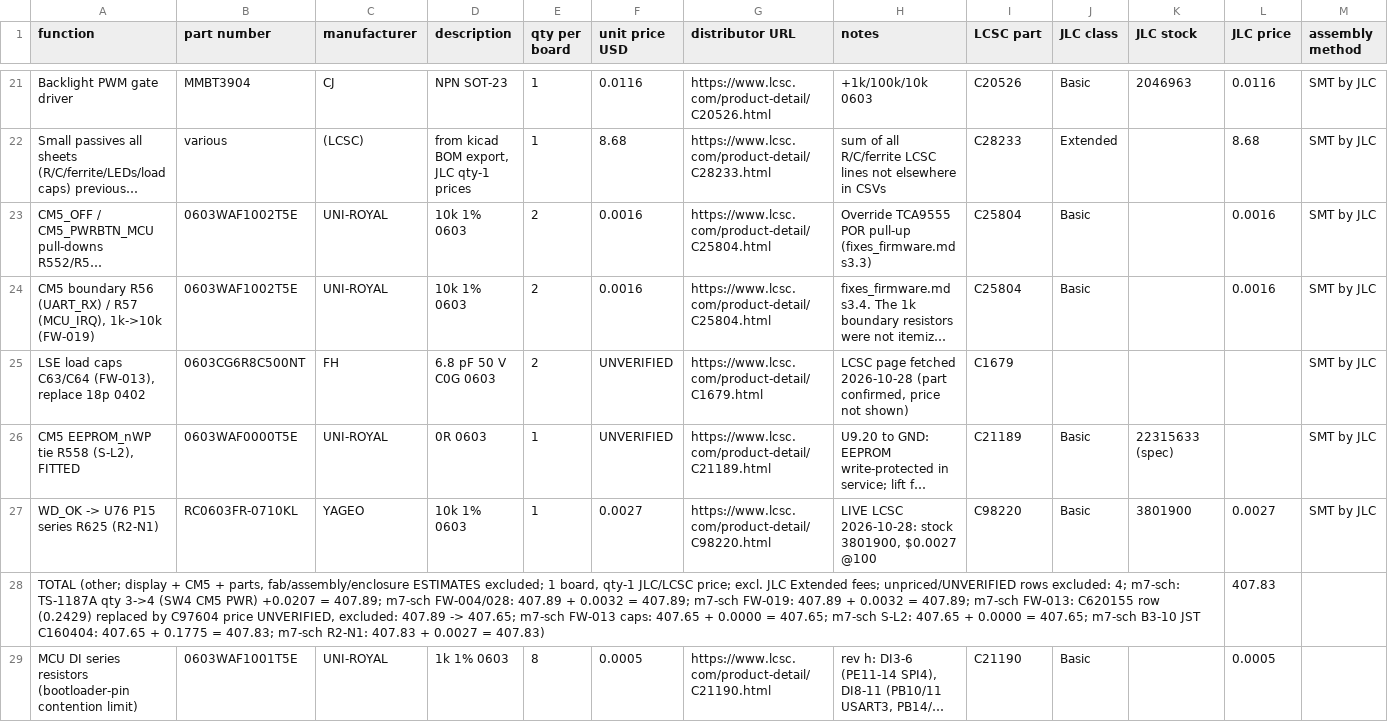
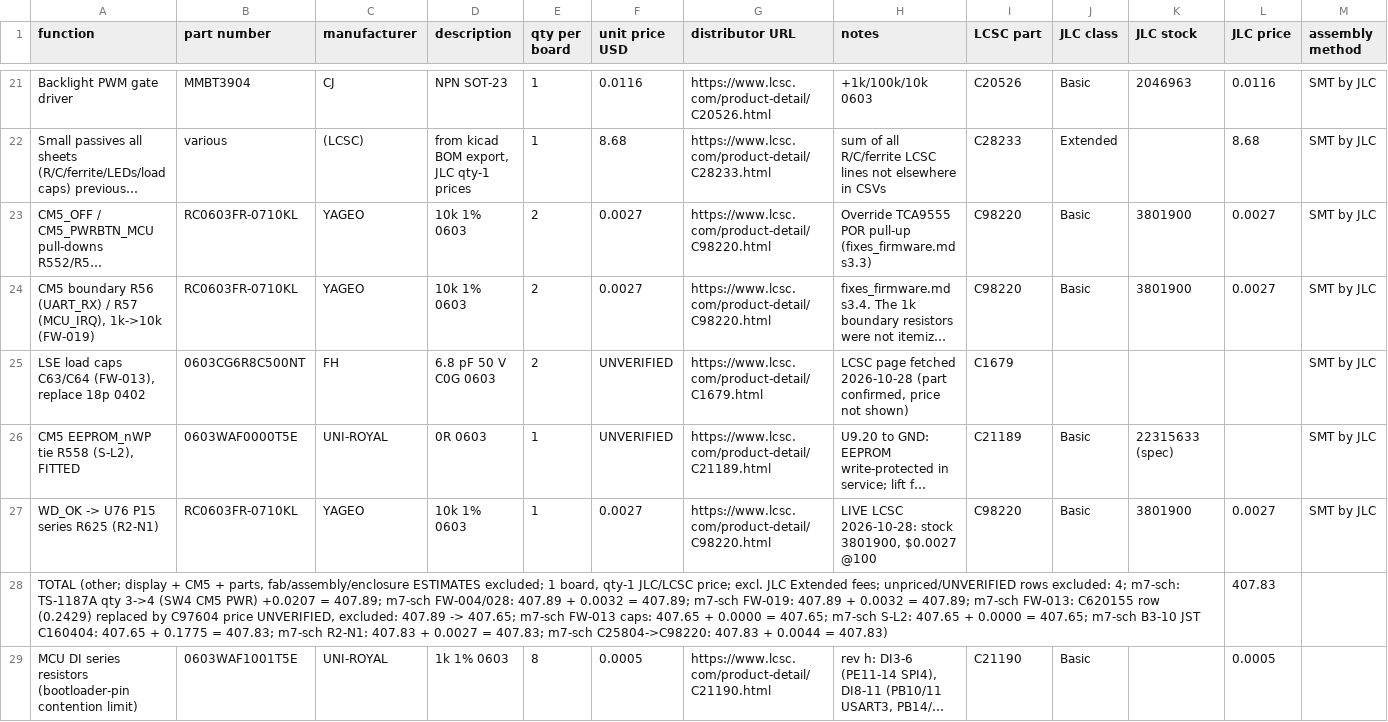
Before and after one commit to Ethan-Poag/blackstart, a CSV file: bom/other_bom.csv, drawn as a sheet; only a part is shown, gaps mark what is left out; long unchanged cells end in …; the diff names each change by its address in the sheet, - before the commit and + after, or states it on an @@ line.

Commit message:
sch/bom/gen: 10k 0603 C25804 (stock 0) -> C98220 Yageo on all parts (R2-N5)

```diff
--- a/bom/other_bom.csv
+++ b/bom/other_bom.csv
-B23:B24 (part number): 0603WAF1002T5E
+B23:B24 (part number): RC0603FR-0710KL
-C23:C24 (manufacturer): UNI-ROYAL
+C23:C24 (manufacturer): YAGEO
-F23:F24 (unit price USD): 0.0016
+F23:F24 (unit price USD): 0.0027
-G23:G24 (distributor URL): https://www.lcsc.com/product-detail/C25804.html
+G23:G24 (distributor URL): https://www.lcsc.com/product-detail/C98220.html
-I23:I24 (LCSC part): C25804
+I23:I24 (LCSC part): C98220
-K23:K24 (JLC stock): (empty)
+K23:K24 (JLC stock): 3801900
-L23:L24 (JLC price): 0.0016
+L23:L24 (JLC price): 0.0027
-A28 (function): …0.0027 = 407.83)
+A28 (function): …0.0027 = 407.83; m7-sch C25804->C98220: 407.83 + 0.0044 = 407.83)
```
Also changed, not shown: bom/inputs_bom.csv, bom/outputs_bom.csv, 14 other files.
